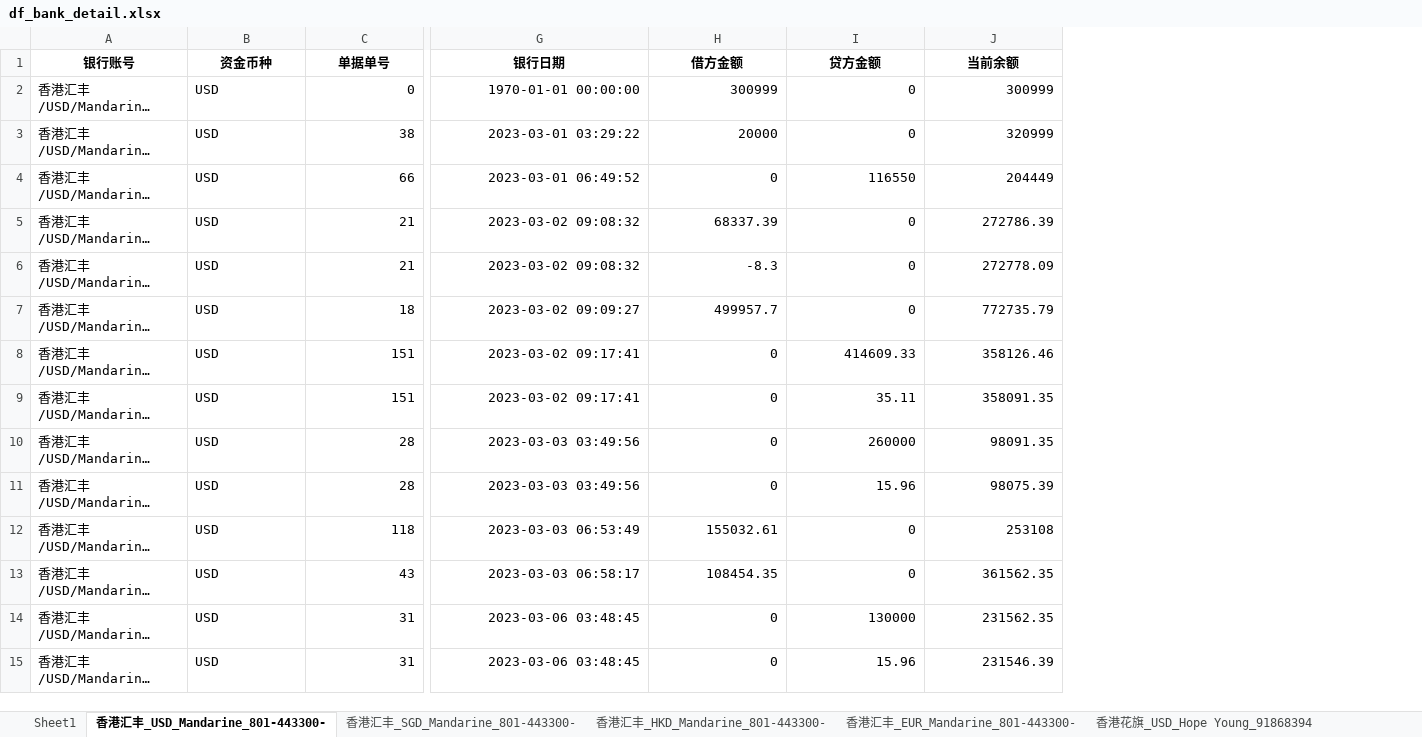
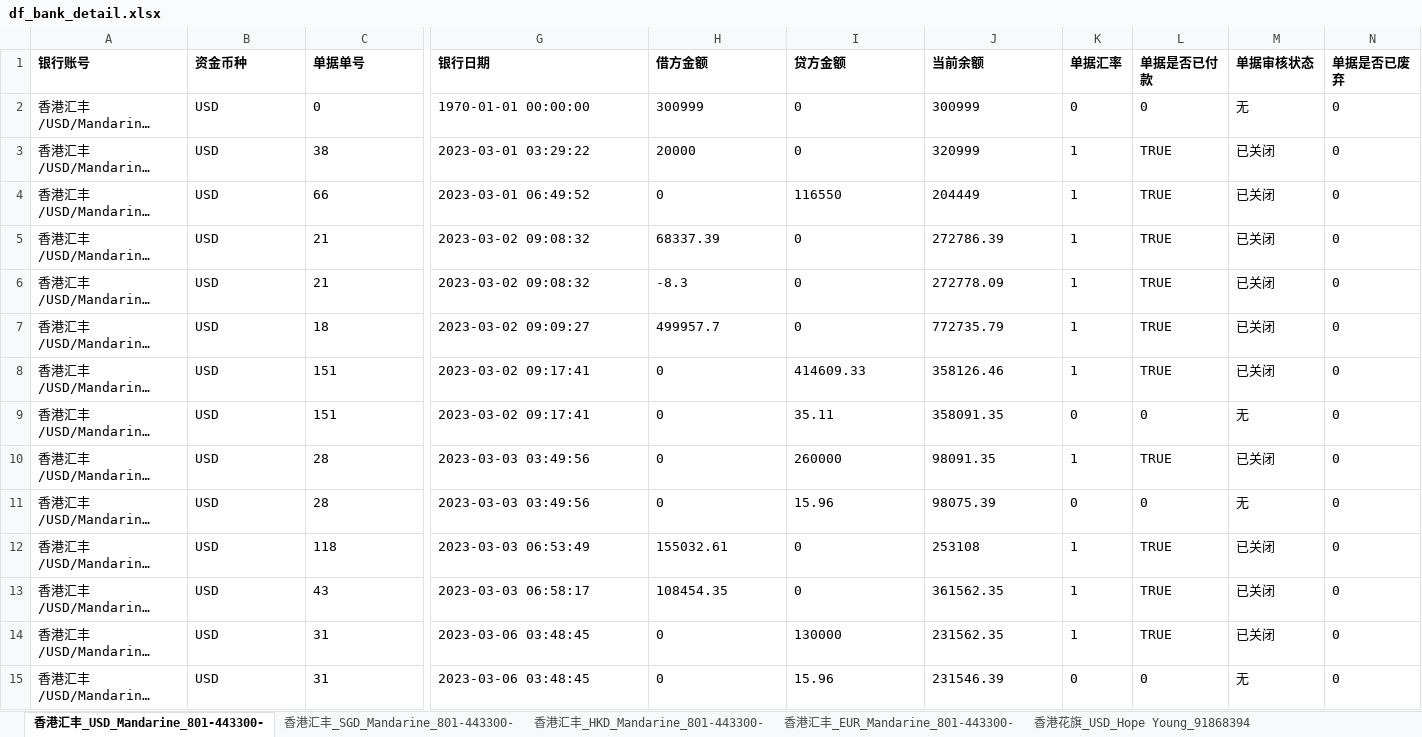
Before and after one commit to fisker583/workTools, an Excel workbook: hans/df_bank_detail.xlsx, sheet 香港汇丰_USD_Mandarine_801-443300-, drawn as a sheet; only a part is shown, gaps mark what is left out; long unchanged cells end in …; values as stored, in another font and other column widths than the file's, no borders; the diff covers the shown part only; the diff names each change by its address in the sheet, - before the commit and + after, or states it on an @@ line.

```diff
--- a/hans/df_bank_detail.xlsx (sheet 香港汇丰_USD_Mandarine_801-443300-)
+++ b/hans/df_bank_detail.xlsx (sheet 香港汇丰_USD_Mandarine_801-443300-)
-sheet tab: Sheet1
+column K (单据汇率), rows 2-15: 0 | 1 | 1 | 1 | 1 | 1 | 1 | 0 | 1 | 0 | 1 | 1 | 1 | 0
+column L (单据是否已付款), rows 2-15: 0 | TRUE | TRUE | TRUE | TRUE | TRUE | TRUE | 0 | TRUE | 0 | TRUE | TRUE | TRUE | 0
+column M (单据审核状态), rows 2-15: 无 | 已关闭 | 已关闭 | 已关闭 | 已关闭 | 已关闭 | 已关闭 | 无 | 已关闭 | 无 | 已关闭 | 已关闭 | 已关闭 | 无
+column N (单据是否已废弃), rows 2-15: all 0
-A1:J1 alignment: center
+A1:J1 alignment: left
-C2:C15 alignment: right
+C2:C15 alignment: left
-G2:J15 alignment: right
+G2:J15 alignment: left
```
Also changed, not shown: cell formats elsewhere in this sheet, sheet 吴总股东往来_RMB, sheet 香港花旗_USD_Hope Young_91868394, sheet 平安银行_RMB_-上海信智船务有限公司_150001057, sheet 上海汇丰_USD_Monica_095-046207-055, sheet 大华银行_USD_Group_392-9016-945, sheet 兴业银行_RMB_-上海信智船务有限公司_216460100, 9 more sheets, hans/df_cashier.xlsx, hans/df_expense_table_cells.xlsx, 2 other files.
